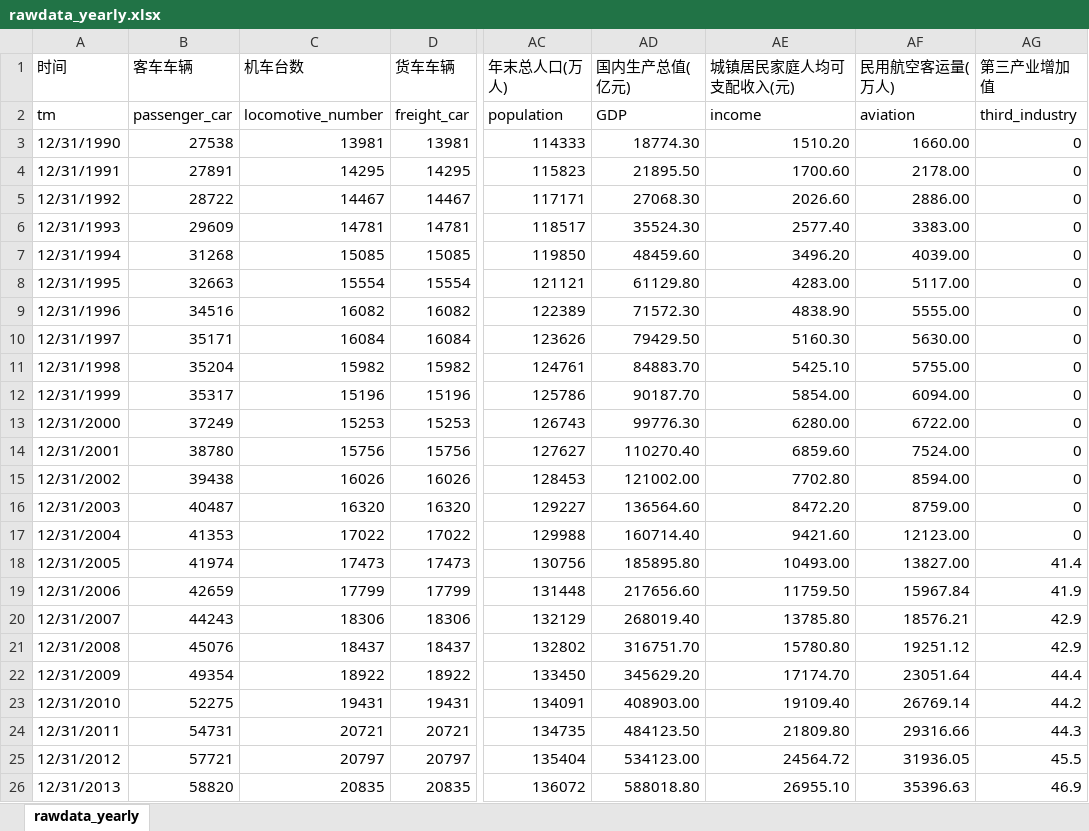
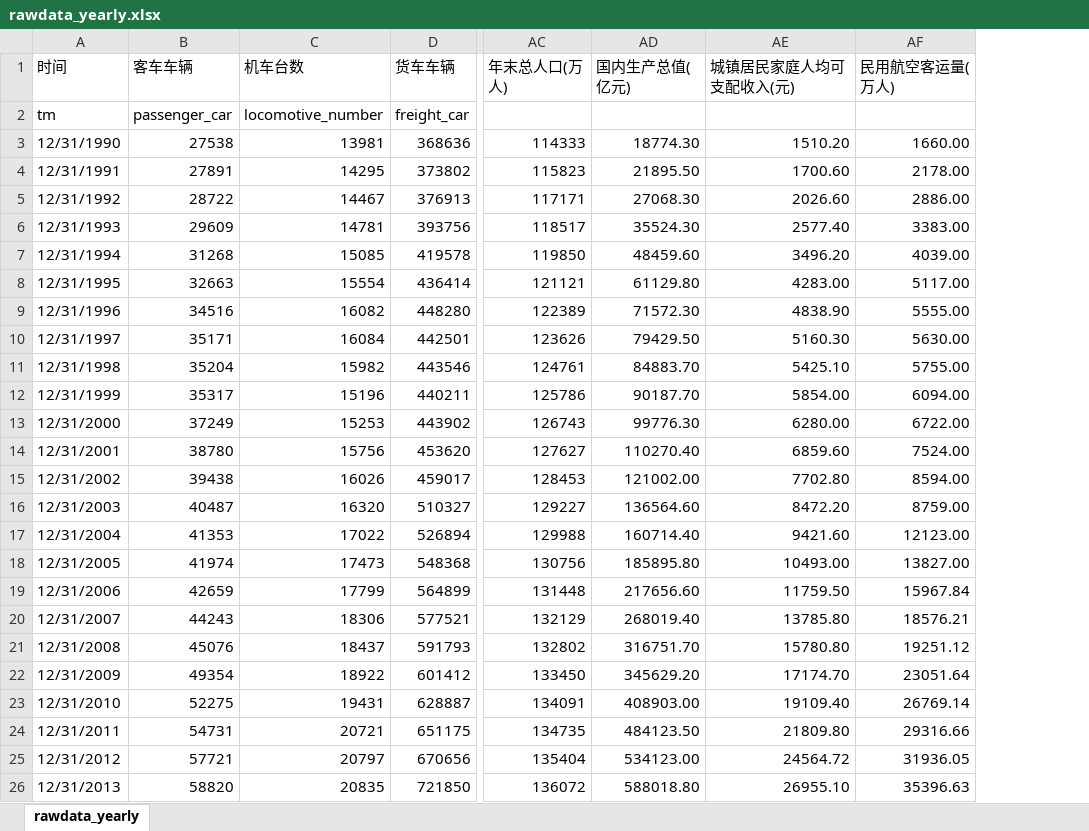
Before and after one commit to Lzzya/railwayIdx, an Excel workbook: RailIndexPrj/rawdata_yearly.xlsx, sheet rawdata_yearly, drawn as a sheet; only a part is shown, gaps mark what is left out; values as stored, in another font and other column widths than the file's, no cell formats; the diff covers the shown part only; the diff names each change by its address in the sheet, - before the commit and + after, or states it on an @@ line.

Commit message:
加入文静的程序，其中更新了景气指数模块
1.从trans_index_x12.xlsx读取对原始数据x12处理后的数据(x12数据);
2.其他景气指数的数据计算也直接从rawdata_yearly.xlsx原始数据中得到;
3. 修改了古松在97行的一个错误, 应该为data<-index_data,

```diff
--- a/RailIndexPrj/rawdata_yearly.xlsx (sheet rawdata_yearly)
+++ b/RailIndexPrj/rawdata_yearly.xlsx (sheet rawdata_yearly)
-column AG (第三产业增加值), rows 2-26: third_industry | 0 | 0 | 0 | 0 | 0 | 0 | 0 | 0 | 0 | 0 | 0 | 0 | 0 | 0 | 0 | 41.4 | 41.9 | 42.9 | 42.9 | 44.4 | 44.2 | 44.3 | 45.5 | 46.9
-AC2 (年末总人口(万人)): population
+AC2 (年末总人口(万人)): (empty)
-AD2 (国内生产总值(亿元)): GDP
+AD2 (国内生产总值(亿元)): (empty)
-AE2 (城镇居民家庭人均可支配收入(元)): income
+AE2 (城镇居民家庭人均可支配收入(元)): (empty)
-AF2 (民用航空客运量(万人)): aviation
+AF2 (民用航空客运量(万人)): (empty)
-D3 (货车车辆): 13981
+D3 (货车车辆): 368636
-D4 (货车车辆): 14295
+D4 (货车车辆): 373802
-D5 (货车车辆): 14467
+D5 (货车车辆): 376913
-D6 (货车车辆): 14781
+D6 (货车车辆): 393756
-D7 (货车车辆): 15085
+D7 (货车车辆): 419578
-D8 (货车车辆): 15554
+D8 (货车车辆): 436414
-D9 (货车车辆): 16082
+D9 (货车车辆): 448280
-D10 (货车车辆): 16084
+D10 (货车车辆): 442501
-D11 (货车车辆): 15982
+D11 (货车车辆): 443546
-D12 (货车车辆): 15196
+D12 (货车车辆): 440211
-D13 (货车车辆): 15253
+D13 (货车车辆): 443902
-D14 (货车车辆): 15756
+D14 (货车车辆): 453620
-D15 (货车车辆): 16026
+D15 (货车车辆): 459017
-D16 (货车车辆): 16320
+D16 (货车车辆): 510327
-D17 (货车车辆): 17022
+D17 (货车车辆): 526894
-D18 (货车车辆): 17473
+D18 (货车车辆): 548368
-D19 (货车车辆): 17799
+D19 (货车车辆): 564899
-D20 (货车车辆): 18306
+D20 (货车车辆): 577521
-D21 (货车车辆): 18437
+D21 (货车车辆): 591793
-D22 (货车车辆): 18922
+D22 (货车车辆): 601412
-D23 (货车车辆): 19431
+D23 (货车车辆): 628887
-D24 (货车车辆): 20721
+D24 (货车车辆): 651175
-D25 (货车车辆): 20797
+D25 (货车车辆): 670656
-D26 (货车车辆): 20835
+D26 (货车车辆): 721850
```
Also changed, not shown: 37 edited cells elsewhere in this sheet, cell formats, 4 other files.
